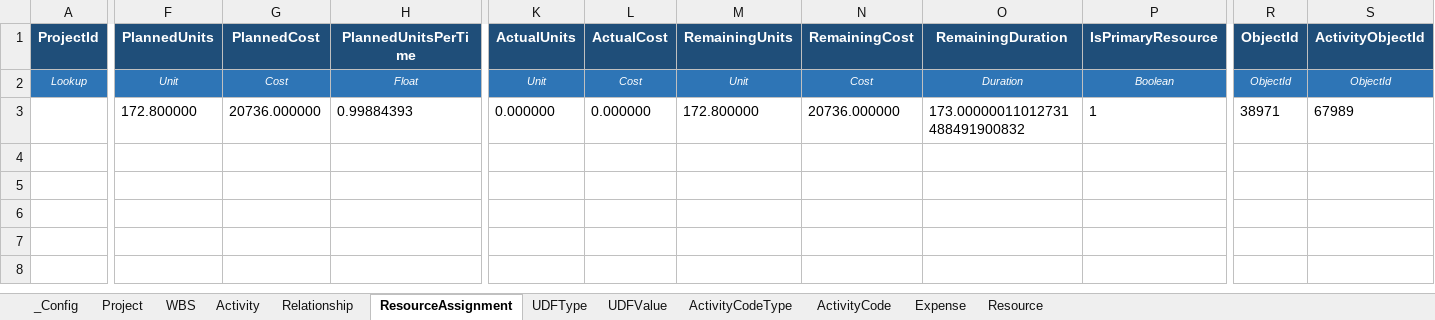
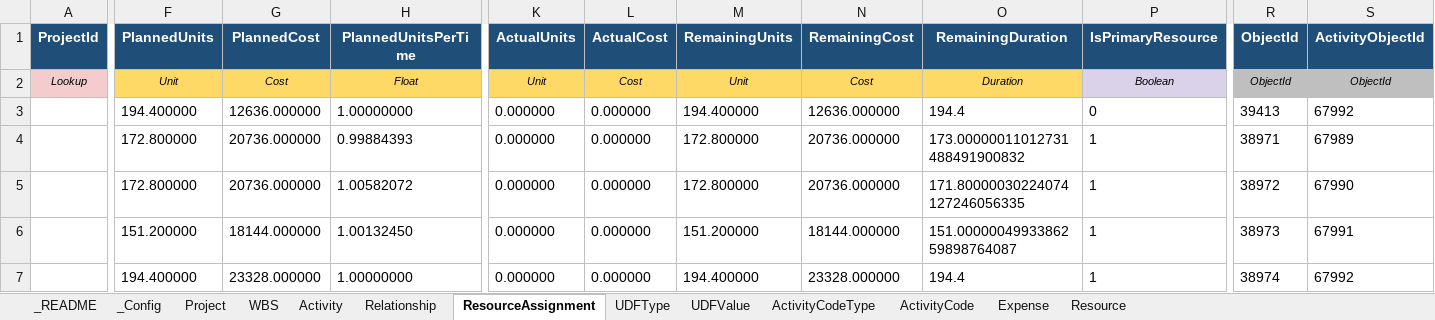
Before and after one commit to aalperkos/aurora-p6-excel-converter, an Excel workbook: P6_Import_Template.xlsx, sheet ResourceAssignment, drawn as a sheet; only a part is shown, gaps mark what is left out; values as stored, in another font and other column widths than the file's, no borders; rows hold the shown columns only; the diff covers the shown part only; the diff names each change by its address in the sheet, - before the commit and + after, or states it on an @@ line.

Commit message:
Improve template formatting and sample data
- Add _README sheet (first sheet) with usage guide, sheet descriptions,
  field type legend, and 3-pass import instructions
- Color-code row 2 by field type (Date=green, String=blue, Enum=orange,
  Cost/Duration=yellow, Lookup=pink, ObjectId=gray, Boolean=lavender)
- Add dropdown validation for all Enum columns (Activity, Relationship,
  Expense, Resource, ResourceAssignment, UDFValue, WBS, UDFType)
- Expand Activity sample to 10 rows, RA sample to 5 rows
- Add 3 realistic Expense sample rows with costs
- Add UDFValue fallback rows when reference has no Activity UDFs
- Freeze panes at row 3 on all data sheets

```diff
--- a/P6_Import_Template.xlsx (sheet ResourceAssignment)
+++ b/P6_Import_Template.xlsx (sheet ResourceAssignment)
+sheet tab: _README
@@ A2 text colour: #FFFFFF → black, fill: #2E75B6 → #F4CCCD @@
@@ F2:H2 text colour: #FFFFFF → black, fill: #2E75B6 → #FFD966 @@
-K2:P2 text colour: #FFFFFF
+K2:P2 text colour: black
-K2:O2 fill: #2E75B6
+K2:O2 fill: #FFD966
-P2 fill: #2E75B6
+P2 fill: #D9D2E9
@@ R2:S2 text colour: #FFFFFF → black, fill: #2E75B6 → #BFBFBF @@
+row 3:  | 194.400000 | 12636.000000 | 1.00000000 | 0.000000 | 0.000000 | 194.400000 | 12636.000000 | 194.4 | 0 | 39413 | 67992
+row 5:  | 172.800000 | 20736.000000 | 1.00582072 | 0.000000 | 0.000000 | 172.800000 | 20736.000000 | 171.80000030224074127246056335 | 1 | 38972 | 67990
+row 6:  | 151.200000 | 18144.000000 | 1.00132450 | 0.000000 | 0.000000 | 151.200000 | 18144.000000 | 151.0000004993386259898764087 | 1 | 38973 | 67991
+row 7:  | 194.400000 | 23328.000000 | 1.00000000 | 0.000000 | 0.000000 | 194.400000 | 23328.000000 | 194.4 | 1 | 38974 | 67992
```
Also changed, not shown: cell formats elsewhere in this sheet, sheet Activity, sheet Relationship, sheet Expense, sheet Project, sheet UDFValue, sheet Resource, 5 more sheets, 1 other file.
